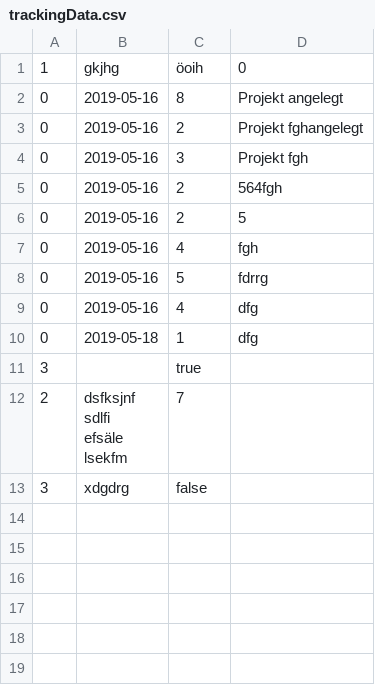
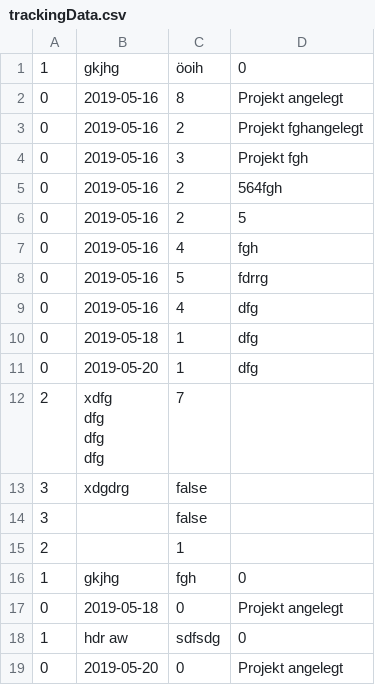
Before and after one commit to Ecke1612/interval_alpha, a CSV file: data/trackingData.csv, drawn as a sheet.

```diff
--- a/data/trackingData.csv
+++ b/data/trackingData.csv
@@ -10,7 +10,13 @@
 "0";"2019-05-18";"1";"dfg"
-"3";"";"true"
-"2";"dsfksjnf
-sdlfi
-efsäle
-lsekfm";"7"
+"0";"2019-05-20";"1";"dfg"
+"2";"xdfg
+dfg
+dfg
+dfg";"7"
 "3";"xdgdrg";"false"
+"3";"";"false"
+"2";"";"1"
+"1";"gkjhg";"fgh";"0"
+"0";"2019-05-18";"0";"Projekt angelegt"
+"1";"hdr aw ";"sdfsdg";"0"
+"0";"2019-05-20";"0";"Projekt angelegt"
```
Also changed, not shown: 16 other files.
